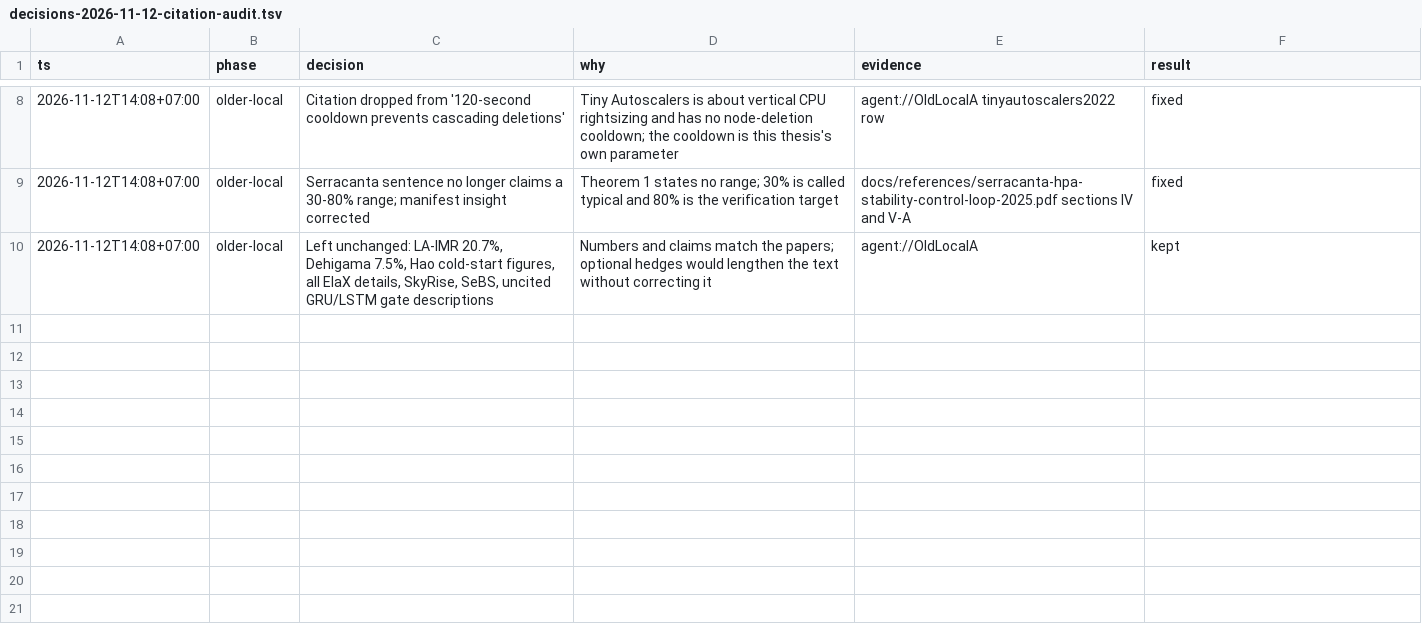
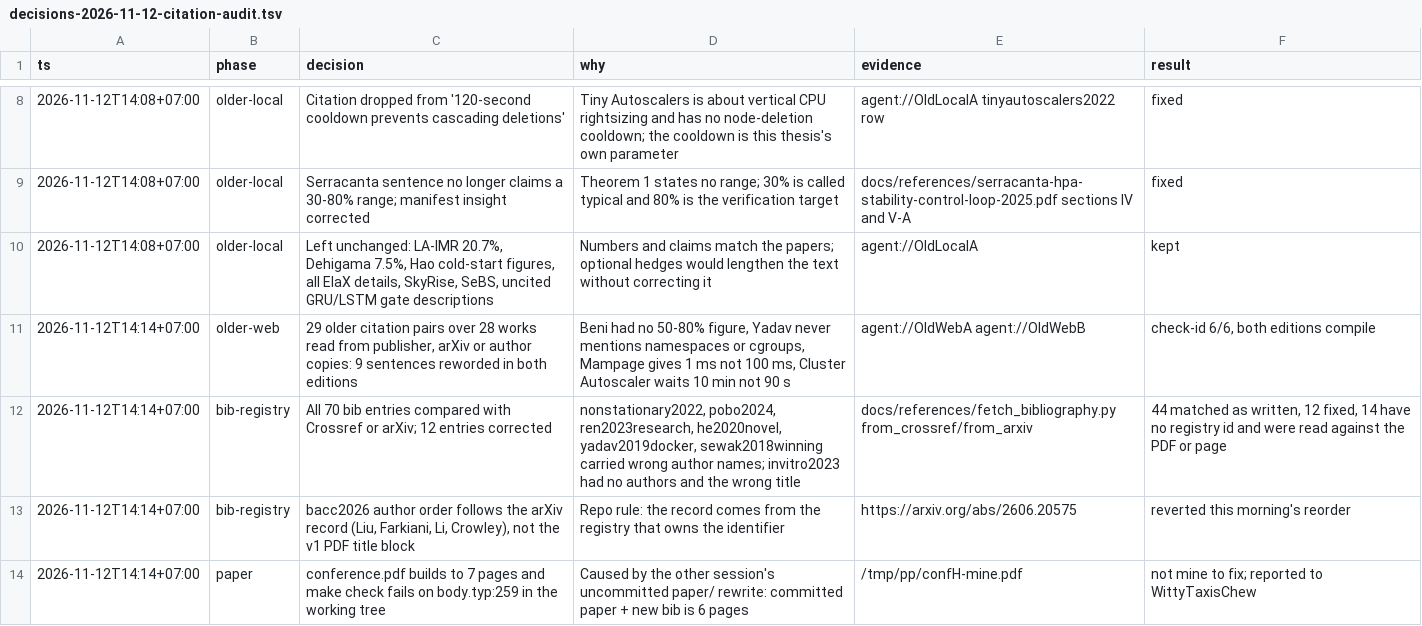
Before and after one commit to masrurimz/s2-thesis-kubernetes-serverless-integration, a TSV file: thesis/logbook/decisions-2026-11-12-citation-audit.tsv, drawn as a sheet; only a part is shown, gaps mark what is left out.

Commit message:
docs(thesis): remaining older citations checked online, bibliography checked against Crossref
Nine sentences now say what their source says. Beni et al. report library sharing, pre-created network containers and parallel creation, not a 50 to 80 percent cut from warm containers. Yadav et al. describe kernel sharing, not namespaces and cgroups. Mampage et al. give 1 ms billing for AWS Lambda, not 100 ms. The Cluster Autoscaler FAQ gives a 10 minute unneeded time, so the text now says the testbed shortens it to 90 s.

Twelve bibliography entries are corrected against Crossref or arXiv: wrong author names on nonstationary2022, pobo2024, ren2023research, he2020novel, yadav2019docker and sewak2018winning; missing authors and wrong title on invitro2023; author order on sebsflow2024 and bacc2026; kavis2014 is the Wiley book; sadaqat2018serverless is the NOKOBIT paper; the two trace URLs gain .html.

```diff
--- a/thesis/logbook/decisions-2026-11-12-citation-audit.tsv
+++ b/thesis/logbook/decisions-2026-11-12-citation-audit.tsv
@@ -10 +10,5 @@ ts	phase	decision	why	evidence	result
 2026-11-12T14:08+07:00	older-local	Left unchanged: LA-IMR 20.7%, Dehigama 7.5%, Hao cold-start figures, all ElaX details, SkyRise, SeBS, uncited GRU/LSTM gate descriptions	Numbers and claims match the papers; optional hedges would lengthen the text without correcting it	agent://OldLocalA	kept
+2026-11-12T14:14+07:00	older-web	29 older citation pairs over 28 works read from publisher, arXiv or author copies: 9 sentences reworded in both editions	Beni had no 50-80% figure, Yadav never mentions namespaces or cgroups, Mampage gives 1 ms not 100 ms, Cluster Autoscaler waits 10 min not 90 s	agent://OldWebA agent://OldWebB	check-id 6/6, both editions compile
+2026-11-12T14:14+07:00	bib-registry	All 70 bib entries compared with Crossref or arXiv; 12 entries corrected	nonstationary2022, pobo2024, ren2023research, he2020novel, yadav2019docker, sewak2018winning carried wrong author names; invitro2023 had no authors and the wrong title	docs/references/fetch_bibliography.py from_crossref/from_arxiv	44 matched as written, 12 fixed, 14 have no registry id and were read against the PDF or page
+2026-11-12T14:14+07:00	bib-registry	bacc2026 author order follows the arXiv record (Liu, Farkiani, Li, Crowley), not the v1 PDF title block	Repo rule: the record comes from the registry that owns the identifier	https://arxiv.org/abs/2606.20575	reverted this morning's reorder
+2026-11-12T14:14+07:00	paper	conference.pdf builds to 7 pages and make check fails on body.typ:259 in the working tree	Caused by the other session's uncommitted paper/ rewrite: committed paper + new bib is 6 pages	/tmp/pp/confH-mine.pdf	not mine to fix; reported to WittyTaxisChew
```
Also changed, not shown: 7 other files.
